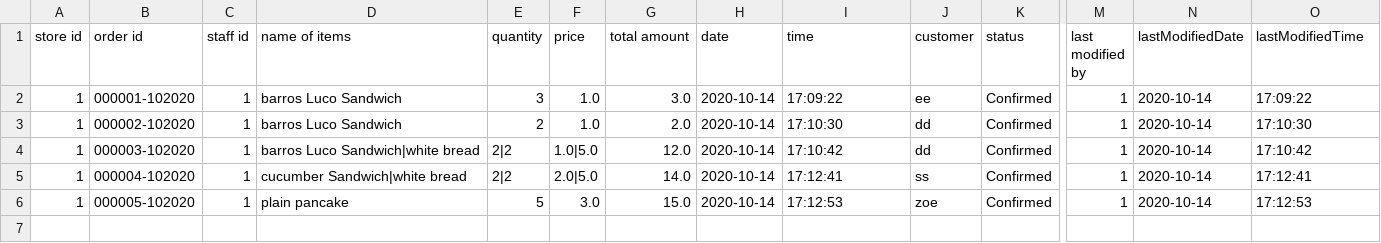
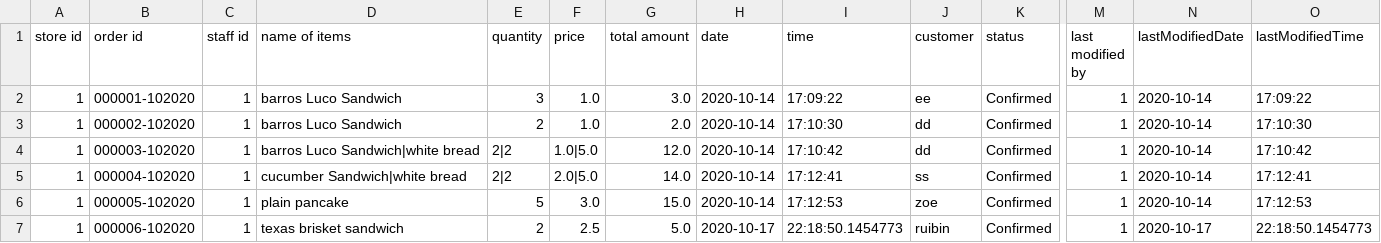
Before and after one commit to KennyLi1995/5136-new, a CSV file: order.csv, drawn as a sheet; only a part is shown, gaps mark what is left out; rows hold the shown columns only; the diff names each change by its address in the sheet, - before the commit and + after, or states it on an @@ line.

```diff
--- a/order.csv
+++ b/order.csv
+row 7: 1 | 000006-102020 | 1 | texas brisket sandwich | 2 | 2.5 | 5.0 | 2020-10-17 | 22:18:50.1454773 | ruibin | Confirmed | 1 | 2020-10-17 | 22:18:50.1454773
```
Also changed, not shown: 35 other files.
